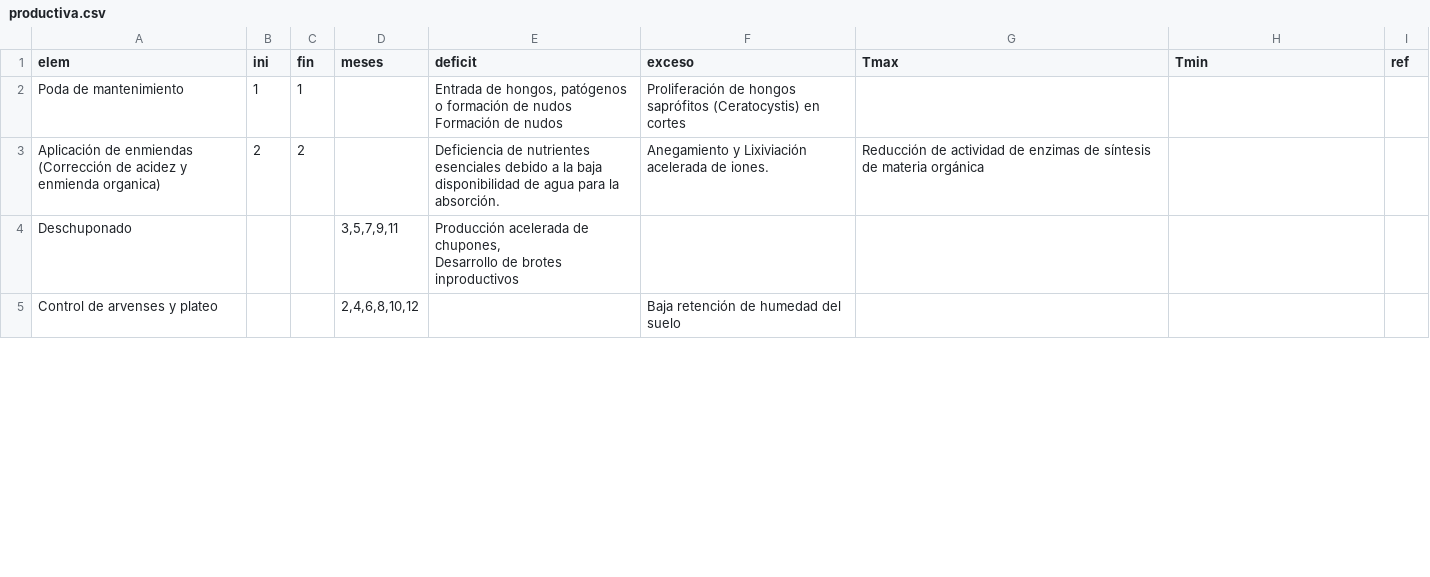
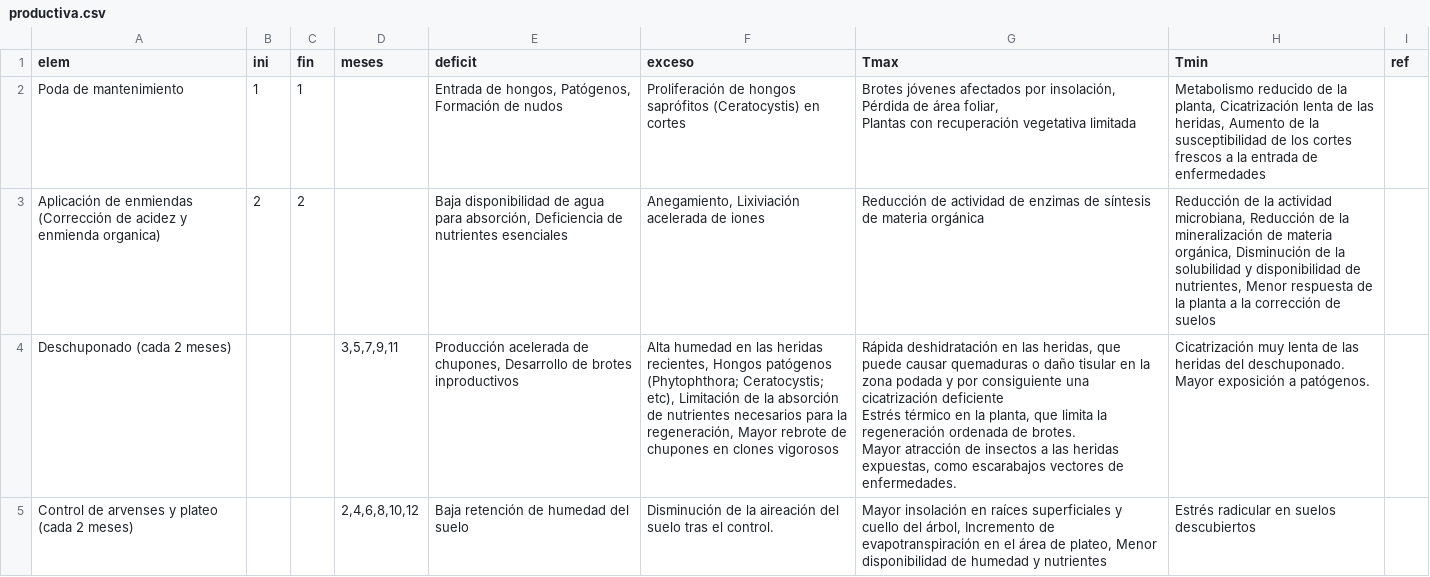
Before and after one commit to vvalencia1306-code/applet-FTA, a CSV file: productiva.csv, drawn as a sheet; only a part is shown; the diff covers the shown part only.

Commit message:
Add files via upload

```diff
--- a/productiva.csv
+++ b/productiva.csv
@@ -2,6 +3,8 @@ elem;ini;fin;meses;deficit;exceso;Tmax;Tmin;ref
-Poda de mantenimiento ;1;1;;"Entrada de hongos, patógenos o formación de nudos
-Formación de nudos";Proliferación de hongos saprófitos  (Ceratocystis) en cortes;;;
-Aplicación de enmiendas (Corrección de acidez y enmienda organica) ;2;2;;Deficiencia de nutrientes esenciales debido a la baja disponibilidad de agua para la absorción.;Anegamiento y Lixiviación acelerada de iones.;Reducción de actividad de enzimas de síntesis de materia orgánica;;
-Deschuponado ;;;3,5,7,9,11;"Producción acelerada de chupones,
-Desarrollo de brotes inproductivos";;;;
-Control de arvenses y plateo ;;;2,4,6,8,10,12; ;Baja retención de humedad del suelo;;;;
+Poda de mantenimiento ;1;1;;Entrada de hongos, Patógenos, Formación de nudos;Proliferación de hongos saprófitos  (Ceratocystis) en cortes;"Brotes jóvenes afectados por insolación, Pérdida de área foliar,
+Plantas con recuperación vegetativa limitada";Metabolismo reducido de la planta, Cicatrización lenta de las heridas, Aumento de la susceptibilidad de los cortes frescos a la entrada de enfermedades;
+Aplicación de enmiendas (Corrección de acidez y enmienda organica) ;2;2;;Baja disponibilidad de agua para absorción, Deficiencia de nutrientes esenciales;Anegamiento, Lixiviación acelerada de iones;Reducción de actividad de enzimas de síntesis de materia orgánica;Reducción de la actividad microbiana, Reducción de la mineralización de materia orgánica, Disminución de la solubilidad y disponibilidad de nutrientes, Menor respuesta de la planta a la corrección de suelos;
+Deschuponado (cada 2 meses);;;3,5,7,9,11;Producción acelerada de chupones,  Desarrollo de brotes inproductivos;"Alta humedad en las heridas recientes, Hongos patógenos (Phytophthora; Ceratocystis; etc), Limitación de la absorción de nutrientes necesarios para la regeneración, Mayor rebrote de chupones en clones vigorosos";"Rápida deshidratación en las heridas, que puede causar quemaduras o daño tisular en la zona podada y por consiguiente una cicatrización deficiente
+Estrés térmico en la planta, que limita la regeneración ordenada de brotes.
+Mayor atracción de insectos a las heridas expuestas, como escarabajos vectores de enfermedades.";"Cicatrización muy lenta de las heridas del deschuponado.
+Mayor exposición a patógenos.";
+Control de arvenses y plateo (cada 2 meses);;;2,4,6,8,10,12;Baja retención de humedad del suelo;Disminución de la aireación del suelo tras el control.;Mayor insolación en raíces superficiales y cuello del árbol, Incremento de evapotranspiración en el área de plateo, Menor disponibilidad de humedad y nutrientes;Estrés radicular en suelos descubiertos;
```
Also changed, not shown: 54 edited cells elsewhere in this file.
